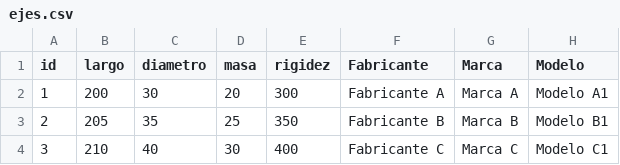
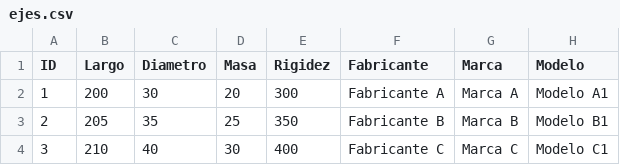
Before and after one commit to palvareza1337/vitech-gui, a CSV file: ejes.csv, drawn as a sheet; only a part is shown.

```diff
--- a/ejes.csv
+++ b/ejes.csv
@@ -1,2 +1,2 @@
-id,largo,diametro,masa,rigidez,Fabricante,Marca,Modelo
+ID,Largo,Diametro,Masa,Rigidez,Fabricante,Marca,Modelo
 1,200,30,20,300,Fabricante A,Marca A,Modelo A1
```
Also changed, not shown: rotores.csv, 1 other file.
